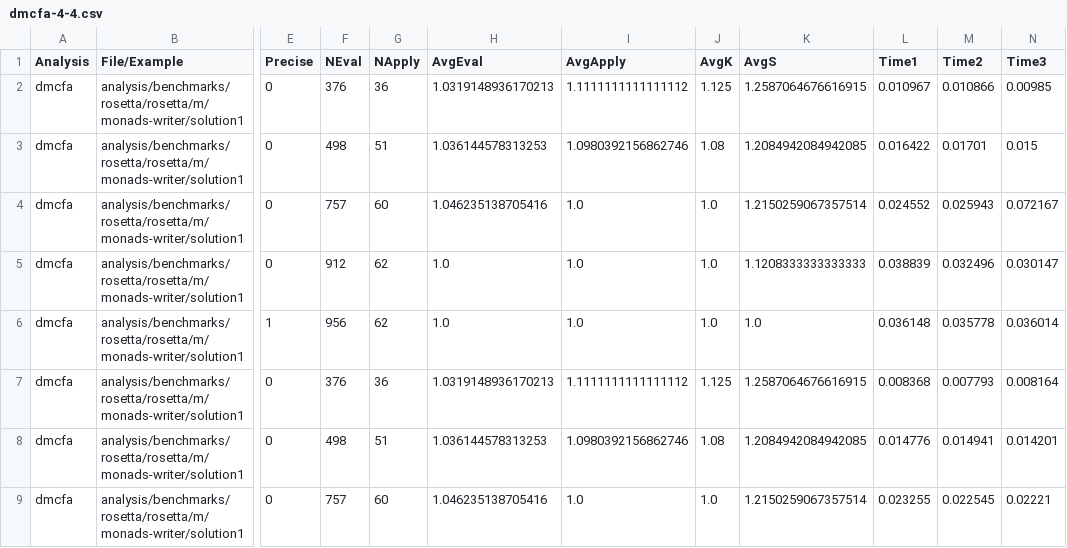
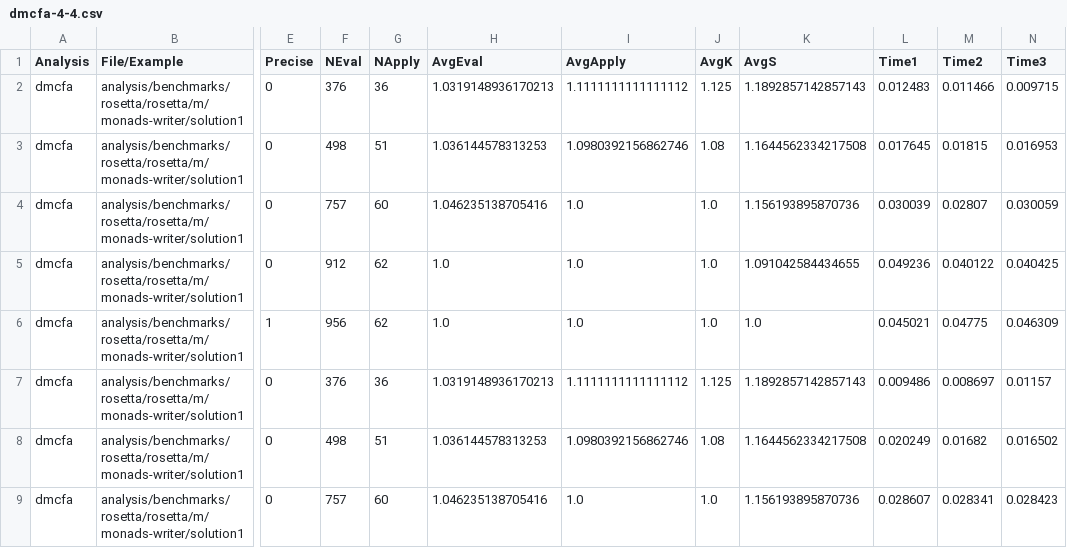
Before and after one commit to TimWhiting/koka, a CSV file: benchmarks/results/rosetta/rosetta/m/monads-writer/dmcfa-4-4.csv, drawn as a sheet; only a part is shown, gaps mark what is left out; the diff covers the shown part only; the diff names each change by its address in the sheet, - before the commit and + after, or states it on an @@ line.

```diff
--- a/benchmarks/results/rosetta/rosetta/m/monads-writer/dmcfa-4-4.csv
+++ b/benchmarks/results/rosetta/rosetta/m/monads-writer/dmcfa-4-4.csv
-K2 (AvgS): 1.2587064676616915
+K2 (AvgS): 1.1892857142857143
-L2 (Time1): 0.010967
+L2 (Time1): 0.012483
-M2 (Time2): 0.010866
+M2 (Time2): 0.011466
-N2 (Time3): 0.00985
+N2 (Time3): 0.009715
-K3 (AvgS): 1.2084942084942085
+K3 (AvgS): 1.1644562334217508
-L3 (Time1): 0.016422
+L3 (Time1): 0.017645
-M3 (Time2): 0.01701
+M3 (Time2): 0.01815
-N3 (Time3): 0.015
+N3 (Time3): 0.016953
-K4 (AvgS): 1.2150259067357514
+K4 (AvgS): 1.156193895870736
-L4 (Time1): 0.024552
+L4 (Time1): 0.030039
-M4 (Time2): 0.025943
+M4 (Time2): 0.02807
-N4 (Time3): 0.072167
+N4 (Time3): 0.030059
-K5 (AvgS): 1.1208333333333333
+K5 (AvgS): 1.091042584434655
-L5 (Time1): 0.038839
+L5 (Time1): 0.049236
-M5 (Time2): 0.032496
+M5 (Time2): 0.040122
-N5 (Time3): 0.030147
+N5 (Time3): 0.040425
-L6 (Time1): 0.036148
+L6 (Time1): 0.045021
-M6 (Time2): 0.035778
+M6 (Time2): 0.04775
-N6 (Time3): 0.036014
+N6 (Time3): 0.046309
-K7 (AvgS): 1.2587064676616915
+K7 (AvgS): 1.1892857142857143
-L7 (Time1): 0.008368
+L7 (Time1): 0.009486
-M7 (Time2): 0.007793
+M7 (Time2): 0.008697
-N7 (Time3): 0.008164
+N7 (Time3): 0.01157
-K8 (AvgS): 1.2084942084942085
+K8 (AvgS): 1.1644562334217508
-L8 (Time1): 0.014776
+L8 (Time1): 0.020249
-M8 (Time2): 0.014941
+M8 (Time2): 0.01682
-N8 (Time3): 0.014201
+N8 (Time3): 0.016502
-K9 (AvgS): 1.2150259067357514
+K9 (AvgS): 1.156193895870736
-L9 (Time1): 0.023255
+L9 (Time1): 0.028607
-M9 (Time2): 0.022545
+M9 (Time2): 0.028341
-N9 (Time3): 0.02221
+N9 (Time3): 0.028423
```
Also changed, not shown: 83 edited cells elsewhere in this file, benchmarks/results/handlers/vec/dmcfa-4-4.csv, benchmarks/results/rosetta/rosetta/j/jump-anywhere/dmcfa-4-4.csv, 17 other files.
